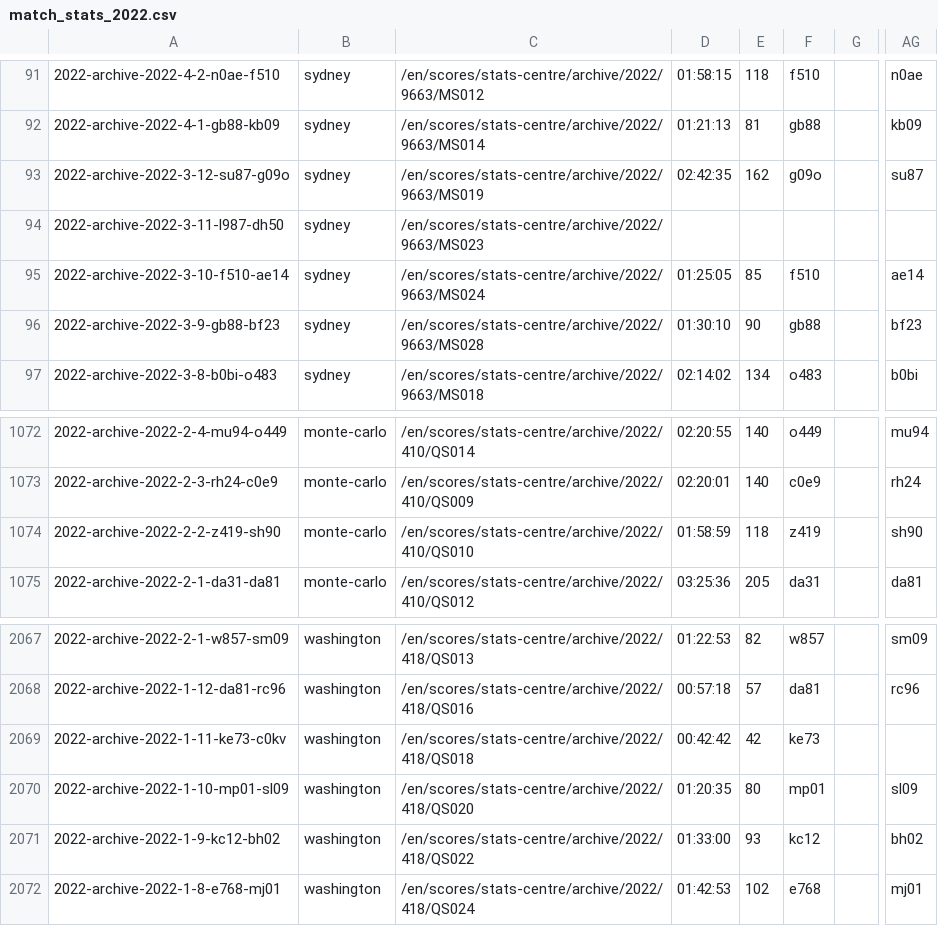
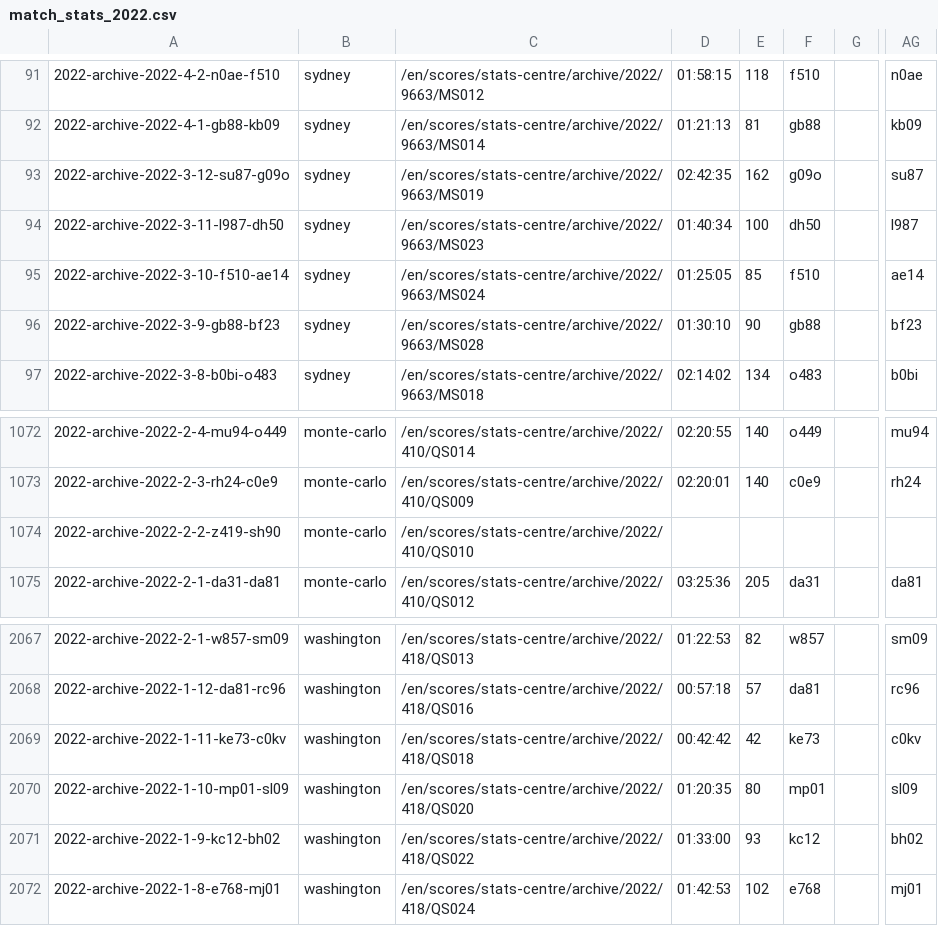
Before and after one commit to serve-and-volley/atp-world-tour-tennis-data, a CSV file: csv/3_match_stats/match_stats_2022.csv, drawn as a sheet; only a part is shown, gaps mark what is left out; the diff covers the shown part only; the diff names each change by its address in the sheet, - before the commit and + after, or states it on an @@ line.

```diff
--- a/csv/3_match_stats/match_stats_2022.csv
+++ b/csv/3_match_stats/match_stats_2022.csv
-D94: (empty)
+D94: 01:40:34
-E94: (empty)
+E94: 100
-F94: (empty)
+F94: dh50
-AG94: (empty)
+AG94: l987
-D1074: 01:58:59
+D1074: (empty)
-E1074: 118
+E1074: (empty)
-F1074: z419
+F1074: (empty)
-AG1074: sh90
+AG1074: (empty)
-AG2069: (empty)
+AG2069: c0kv
```
Also changed, not shown: 21 added rows and 4 edited cells elsewhere in this file.
